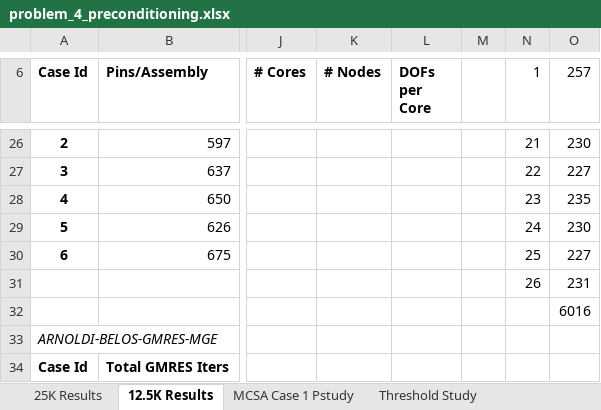
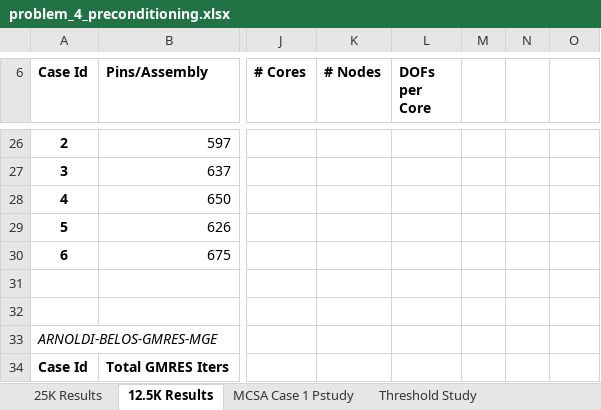
Before and after one commit to ORNL-CEES/MCREX, an Excel workbook: doc/ttsp2013/data/problem_4/problem_4_preconditioning.xlsx, sheet 12.5K Results, drawn as a sheet; only a part is shown, gaps mark what is left out; values as stored, in another font and other column widths than the file's, no borders; rows hold the shown columns only; the diff covers the shown part only; the diff names each change by its address in the sheet, - before the commit and + after, or states it on an @@ line.

```diff
--- a/doc/ttsp2013/data/problem_4/problem_4_preconditioning.xlsx (sheet 12.5K Results)
+++ b/doc/ttsp2013/data/problem_4/problem_4_preconditioning.xlsx (sheet 12.5K Results)
-N6: 1
+N6: (empty)
-O6: 257
+O6: (empty)
-N26: 21
+N26: (empty)
-O26: 230
+O26: (empty)
-N27: 22
+N27: (empty)
-O27: 227
+O27: (empty)
-N28: 23
+N28: (empty)
-O28: 235
+O28: (empty)
-N29: 24
+N29: (empty)
-O29: 230
+O29: (empty)
-N30: 25
+N30: (empty)
-O30: 227
+O30: (empty)
-row 31:  |  |  |  |  |  | 26 | 231
+row 31: (empty)
-O32: 6016
+O32: (empty)
```
Also changed, not shown: 38 edited cells elsewhere in this sheet, 1 other file.
